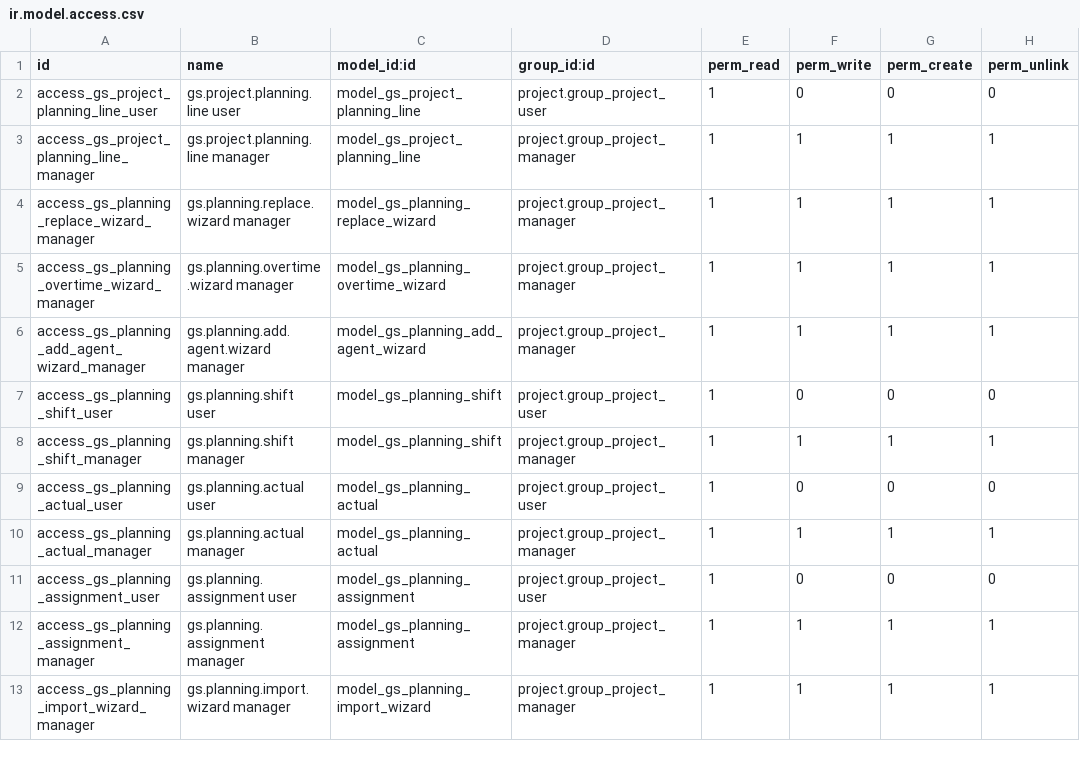
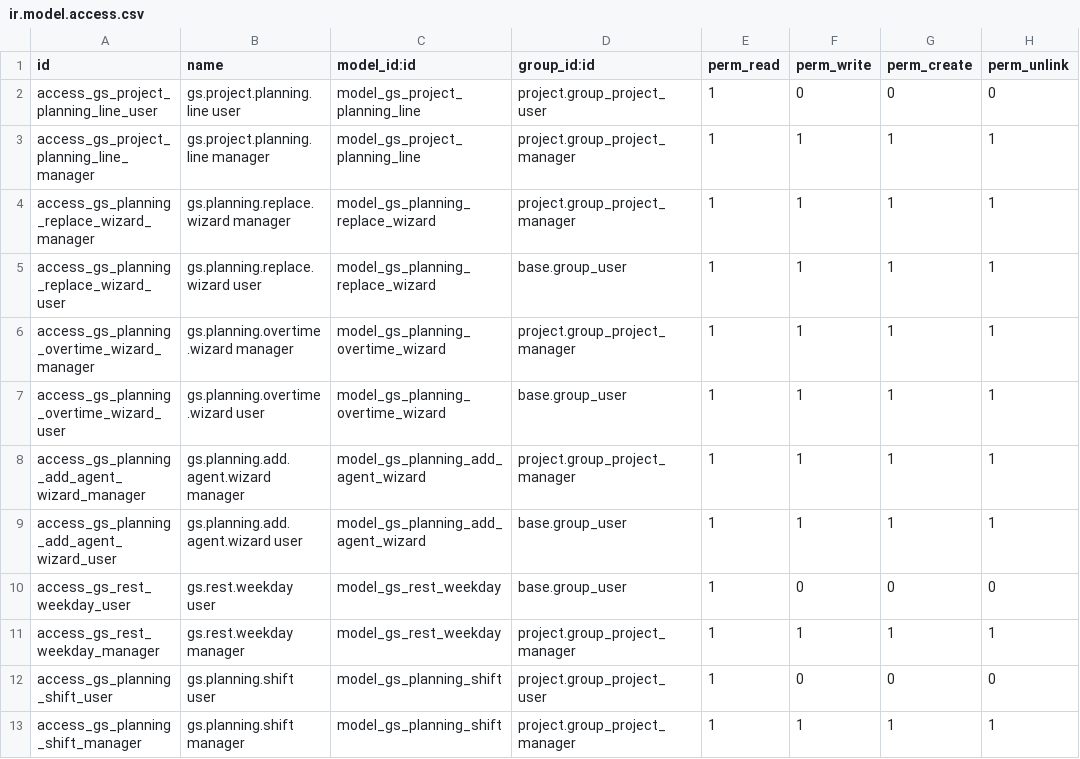
Before and after one commit to Saidlamzaouak/EGIDA, a CSV file: gs_project_planning/security/ir.model.access.csv, drawn as a sheet; only a part is shown; the shorter side is filled out with more unchanged rows.

```diff
--- a/gs_project_planning/security/ir.model.access.csv
+++ b/gs_project_planning/security/ir.model.access.csv
@@ -4,4 +4,9 @@ access_gs_project_planning_line_manager,gs.project.planning.line manager,model_g
 access_gs_planning_replace_wizard_manager,gs.planning.replace.wizard manager,model_gs_planning_replace_wizard,project.group_project_manager,1,1,1,1
+access_gs_planning_replace_wizard_user,gs.planning.replace.wizard user,model_gs_planning_replace_wizard,base.group_user,1,1,1,1
 access_gs_planning_overtime_wizard_manager,gs.planning.overtime.wizard manager,model_gs_planning_overtime_wizard,project.group_project_manager,1,1,1,1
+access_gs_planning_overtime_wizard_user,gs.planning.overtime.wizard user,model_gs_planning_overtime_wizard,base.group_user,1,1,1,1
 access_gs_planning_add_agent_wizard_manager,gs.planning.add.agent.wizard manager,model_gs_planning_add_agent_wizard,project.group_project_manager,1,1,1,1
+access_gs_planning_add_agent_wizard_user,gs.planning.add.agent.wizard user,model_gs_planning_add_agent_wizard,base.group_user,1,1,1,1
+access_gs_rest_weekday_user,gs.rest.weekday user,model_gs_rest_weekday,base.group_user,1,0,0,0
+access_gs_rest_weekday_manager,gs.rest.weekday manager,model_gs_rest_weekday,project.group_project_manager,1,1,1,1
 access_gs_planning_shift_user,gs.planning.shift user,model_gs_planning_shift,project.group_project_user,1,0,0,0
```
Also changed, not shown: 26 other files.
